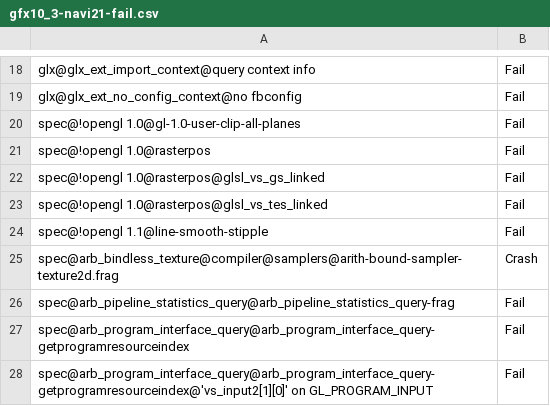
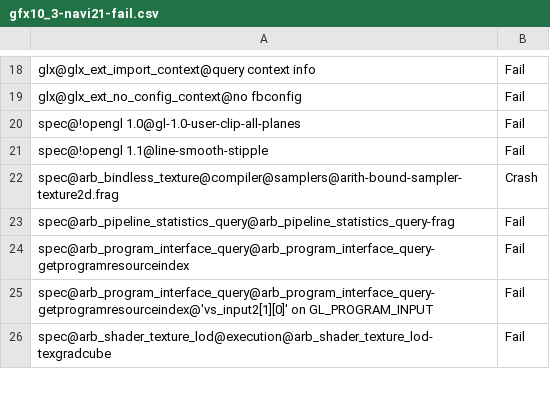
Before and after one commit to joshuaswarren/mesa-1, a CSV file: src/gallium/drivers/radeonsi/ci/gfx10_3-navi21-fail.csv, drawn as a sheet; only a part is shown, gaps mark what is left out; the shorter side is filled out with more unchanged rows; the diff names each change by its address in the sheet, - before the commit and + after, or states it on an @@ line.

```diff
--- a/src/gallium/drivers/radeonsi/ci/gfx10_3-navi21-fail.csv
+++ b/src/gallium/drivers/radeonsi/ci/gfx10_3-navi21-fail.csv
-row 21: spec@!opengl 1.0@rasterpos | Fail
-row 22: spec@!opengl 1.0@rasterpos@glsl_vs_gs_linked | Fail
-row 23: spec@!opengl 1.0@rasterpos@glsl_vs_tes_linked | Fail
```
Also changed, not shown: src/gallium/drivers/radeonsi/ci/gfx10-navi10-fail.csv, src/gallium/drivers/radeonsi/ci/gfx11-gfx1100-fail.csv, 6 other files.
